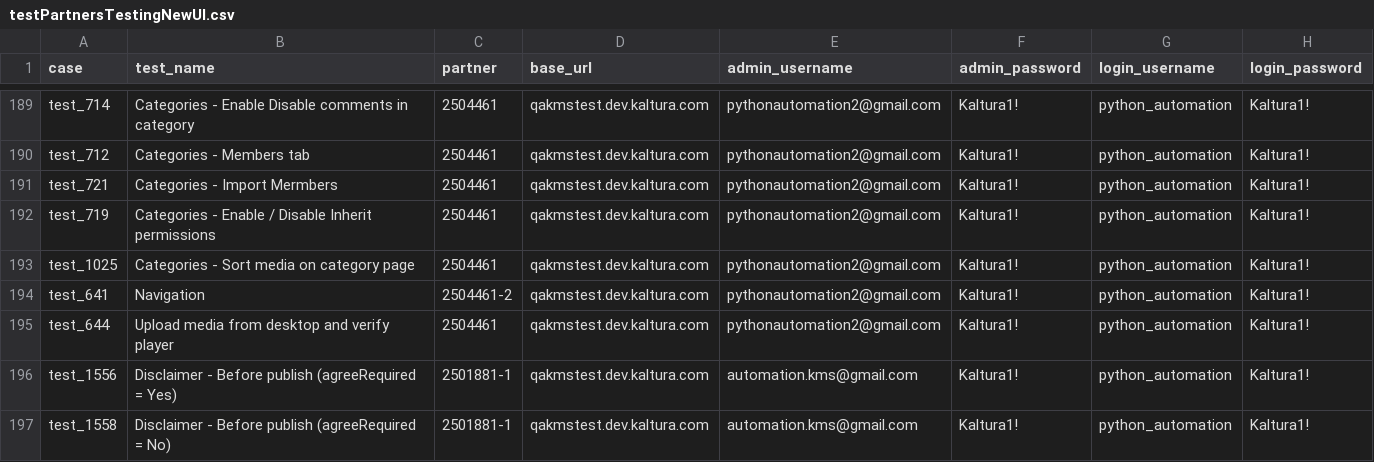
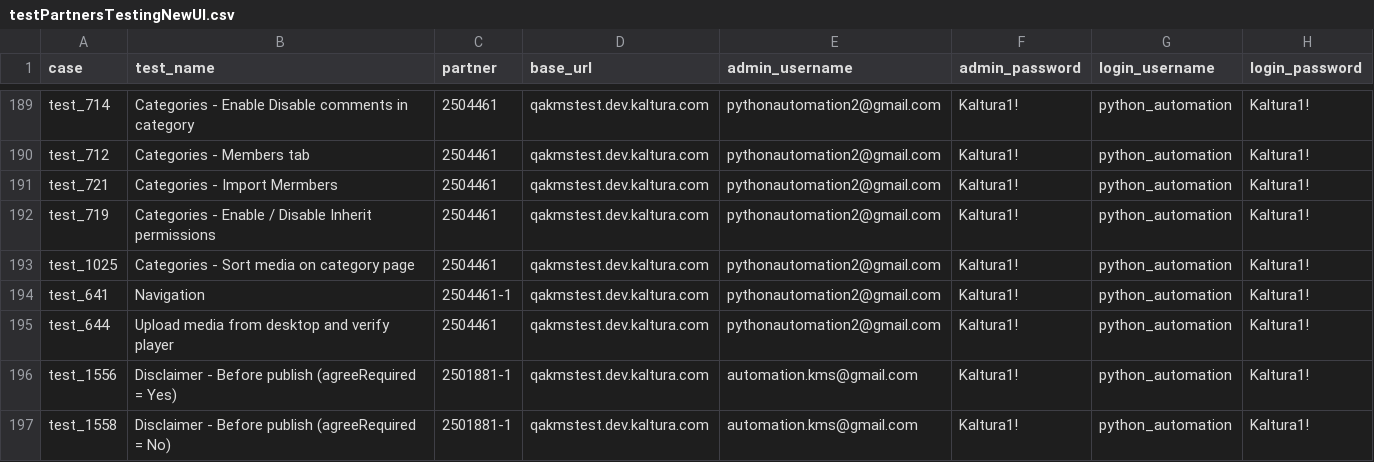
Before and after one commit to NadyaDi/kms-automation, a CSV file: web/ini/testPartnersTestingNewUI.csv, drawn as a sheet; only a part is shown, gaps mark what is left out.

```diff
--- a/web/ini/testPartnersTestingNewUI.csv
+++ b/web/ini/testPartnersTestingNewUI.csv
@@ -193,3 +193,3 @@ test_719,Categories - Enable / Disable Inherit permissions,2504461,qakmstest.dev
 test_1025,Categories - Sort media on category page,2504461,qakmstest.dev.kaltura.com,pythonautomation2@gmail.com,Kaltura1!,python_automation,Kaltura1!
-test_641,Navigation,2504461-2,qakmstest.dev.kaltura.com,pythonautomation2@gmail.com,Kaltura1!,python_automation,Kaltura1!
+test_641,Navigation,2504461-1,qakmstest.dev.kaltura.com,pythonautomation2@gmail.com,Kaltura1!,python_automation,Kaltura1!
 test_644,Upload media from desktop and verify player,2504461,qakmstest.dev.kaltura.com,pythonautomation2@gmail.com,Kaltura1!,python_automation,Kaltura1!
```
Also changed, not shown: 5 other files.
